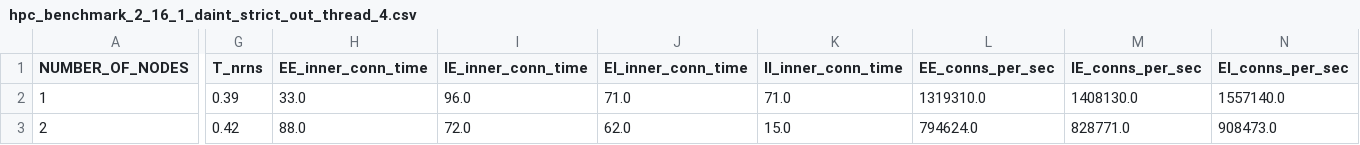
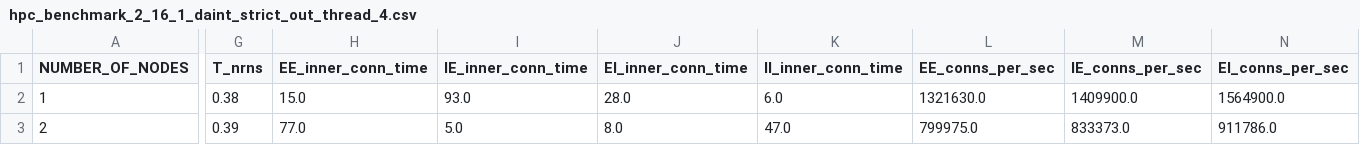
Before and after one commit to jasperalbers/nest-benchmarks, a CSV file: results/hpc_benchmark_2_16_1_daint_strict_out_thread_4.csv, drawn as a sheet; only a part is shown, gaps mark what is left out; the diff covers the shown part only; the diff names each change by its address in the sheet, - before the commit and + after, or states it on an @@ line.

```diff
--- a/results/hpc_benchmark_2_16_1_daint_strict_out_thread_4.csv
+++ b/results/hpc_benchmark_2_16_1_daint_strict_out_thread_4.csv
-G2 (T_nrns): 0.39
+G2 (T_nrns): 0.38
-H2 (EE_inner_conn_time): 33.0
+H2 (EE_inner_conn_time): 15.0
-I2 (IE_inner_conn_time): 96.0
+I2 (IE_inner_conn_time): 93.0
-J2 (EI_inner_conn_time): 71.0
+J2 (EI_inner_conn_time): 28.0
-K2 (II_inner_conn_time): 71.0
+K2 (II_inner_conn_time): 6.0
-L2 (EE_conns_per_sec): 1319310.0
+L2 (EE_conns_per_sec): 1321630.0
-M2 (IE_conns_per_sec): 1408130.0
+M2 (IE_conns_per_sec): 1409900.0
-N2 (EI_conns_per_sec): 1557140.0
+N2 (EI_conns_per_sec): 1564900.0
-G3 (T_nrns): 0.42
+G3 (T_nrns): 0.39
-H3 (EE_inner_conn_time): 88.0
+H3 (EE_inner_conn_time): 77.0
-I3 (IE_inner_conn_time): 72.0
+I3 (IE_inner_conn_time): 5.0
-J3 (EI_inner_conn_time): 62.0
+J3 (EI_inner_conn_time): 8.0
-K3 (II_inner_conn_time): 15.0
+K3 (II_inner_conn_time): 47.0
-L3 (EE_conns_per_sec): 794624.0
+L3 (EE_conns_per_sec): 799975.0
-M3 (IE_conns_per_sec): 828771.0
+M3 (IE_conns_per_sec): 833373.0
-N3 (EI_conns_per_sec): 908473.0
+N3 (EI_conns_per_sec): 911786.0
```
Also changed, not shown: 42 edited cells elsewhere in this file, results/hpc_benchmark_2_16_1_daint_strict_out_thread_12.csv, results/hpc_benchmark_2_16_1_daint_strict_out_thread_8.csv, 14 other files.
